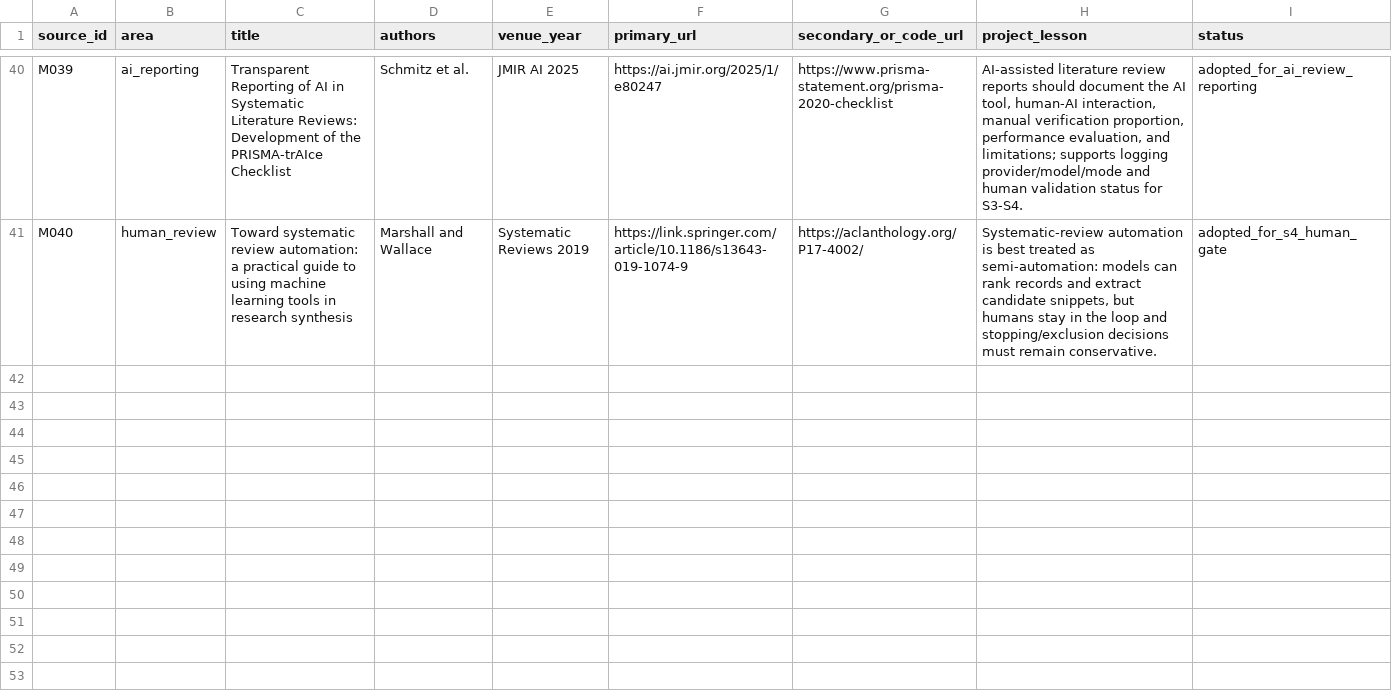
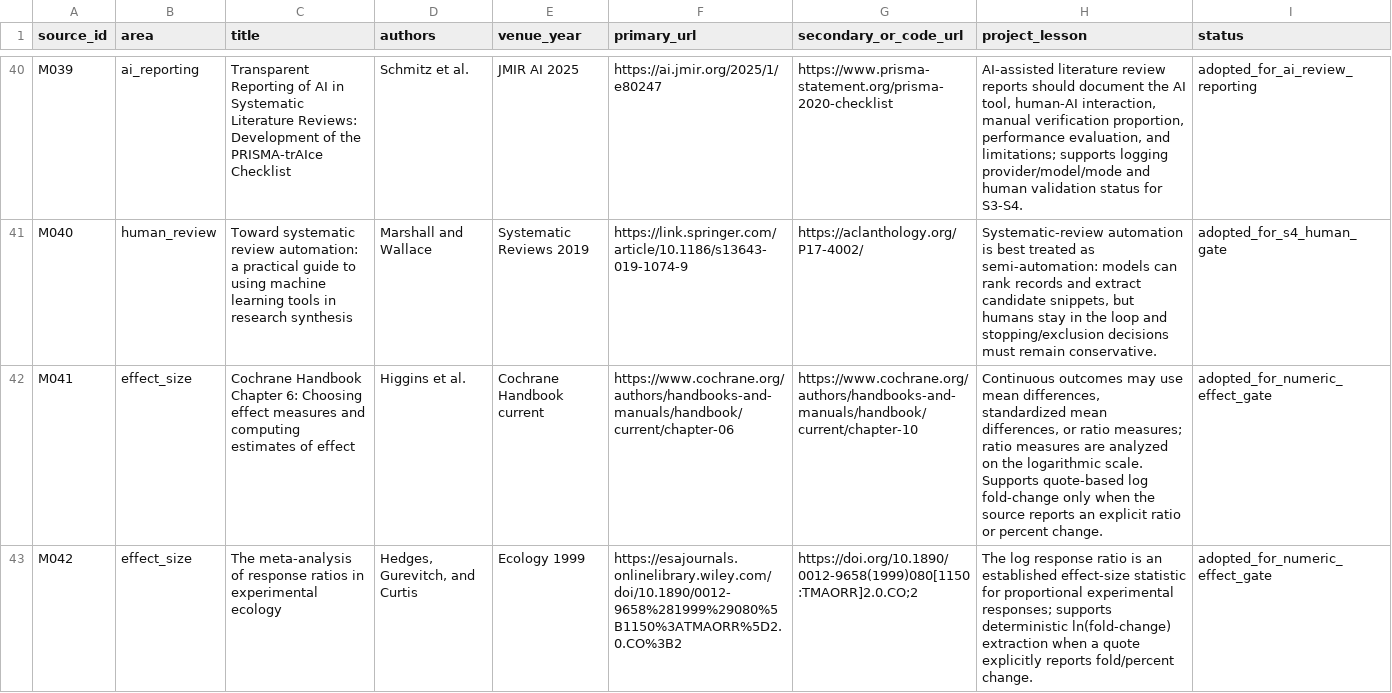
Before and after one commit to SolarAscent/CultivateAgent, a TSV file: data/literature/ai_for_science_method_sources.tsv, drawn as a sheet; only a part is shown, gaps mark what is left out.

Commit message:
feat(evidence): infer quoted log fold changes

```diff
--- a/data/literature/ai_for_science_method_sources.tsv
+++ b/data/literature/ai_for_science_method_sources.tsv
@@ -41 +41,3 @@ M039	ai_reporting	Transparent Reporting of AI in Systematic Literature Reviews:
 M040	human_review	Toward systematic review automation: a practical guide to using machine learning tools in research synthesis	Marshall and Wallace	Systematic Reviews 2019	https://link.springer.com/article/10.1186/s13643-019-1074-9	https://aclanthology.org/P17-4002/	Systematic-review automation is best treated as semi-automation: models can rank records and extract candidate snippets, but humans stay in the loop and stopping/exclusion decisions must remain conservative.	adopted_for_s4_human_gate
+M041	effect_size	Cochrane Handbook Chapter 6: Choosing effect measures and computing estimates of effect	Higgins et al.	Cochrane Handbook current	https://www.cochrane.org/authors/handbooks-and-manuals/handbook/current/chapter-06	https://www.cochrane.org/authors/handbooks-and-manuals/handbook/current/chapter-10	Continuous outcomes may use mean differences, standardized mean differences, or ratio measures; ratio measures are analyzed on the logarithmic scale. Supports quote-based log fold-change only when the source reports an explicit ratio or percent change.	adopted_for_numeric_effect_gate
+M042	effect_size	The meta-analysis of response ratios in experimental ecology	Hedges, Gurevitch, and Curtis	Ecology 1999	https://esajournals.onlinelibrary.wiley.com/doi/10.1890/0012-9658%281999%29080%5B1150%3ATMAORR%5D2.0.CO%3B2	https://doi.org/10.1890/0012-9658(1999)080[1150:TMAORR]2.0.CO;2	The log response ratio is an established effect-size statistic for proportional experimental responses; supports deterministic ln(fold-change) extraction when a quote explicitly reports fold/percent change.	adopted_for_numeric_effect_gate
```
Also changed, not shown: 9 other files.
